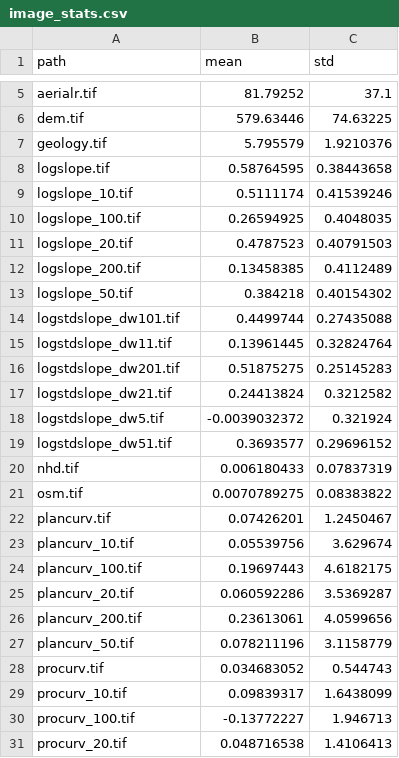
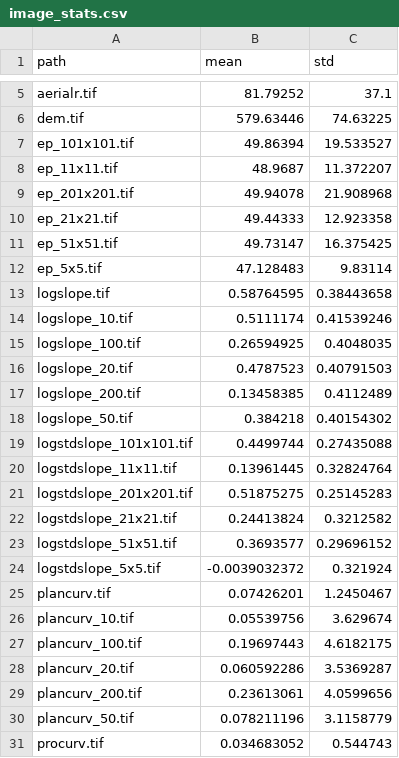
Before and after one commit to masseygeo/earthscape, a CSV file: data/warren/image_stats.csv, drawn as a sheet; only a part is shown, gaps mark what is left out; the shorter side is filled out with more unchanged rows.

Commit message:
Added Howe Valley and Sonora datasets.

```diff
--- a/data/warren/image_stats.csv
+++ b/data/warren/image_stats.csv
@@ -6,3 +6,8 @@ aerialr.tif,81.79252,37.1
 dem.tif,579.63446,74.63225
-geology.tif,5.795579,1.9210376
+ep_101x101.tif,49.86394,19.533527
+ep_11x11.tif,48.9687,11.372207
+ep_201x201.tif,49.94078,21.908968
+ep_21x21.tif,49.44333,12.923358
+ep_51x51.tif,49.73147,16.375425
+ep_5x5.tif,47.128483,9.83114
 logslope.tif,0.58764595,0.38443658
@@ -13,10 +18,8 @@ logslope_200.tif,0.13458385,0.4112489
 logslope_50.tif,0.384218,0.40154302
-logstdslope_dw101.tif,0.4499744,0.27435088
-logstdslope_dw11.tif,0.13961445,0.32824764
-logstdslope_dw201.tif,0.51875275,0.25145283
-logstdslope_dw21.tif,0.24413824,0.3212582
-logstdslope_dw5.tif,-0.0039032372,0.321924
-logstdslope_dw51.tif,0.3693577,0.29696152
-nhd.tif,0.006180433,0.07837319
-osm.tif,0.0070789275,0.08383822
+logstdslope_101x101.tif,0.4499744,0.27435088
+logstdslope_11x11.tif,0.13961445,0.32824764
+logstdslope_201x201.tif,0.51875275,0.25145283
+logstdslope_21x21.tif,0.24413824,0.3212582
+logstdslope_51x51.tif,0.3693577,0.29696152
+logstdslope_5x5.tif,-0.0039032372,0.321924
 plancurv.tif,0.07426201,1.2450467
```
Also changed, not shown: 19 other files.
